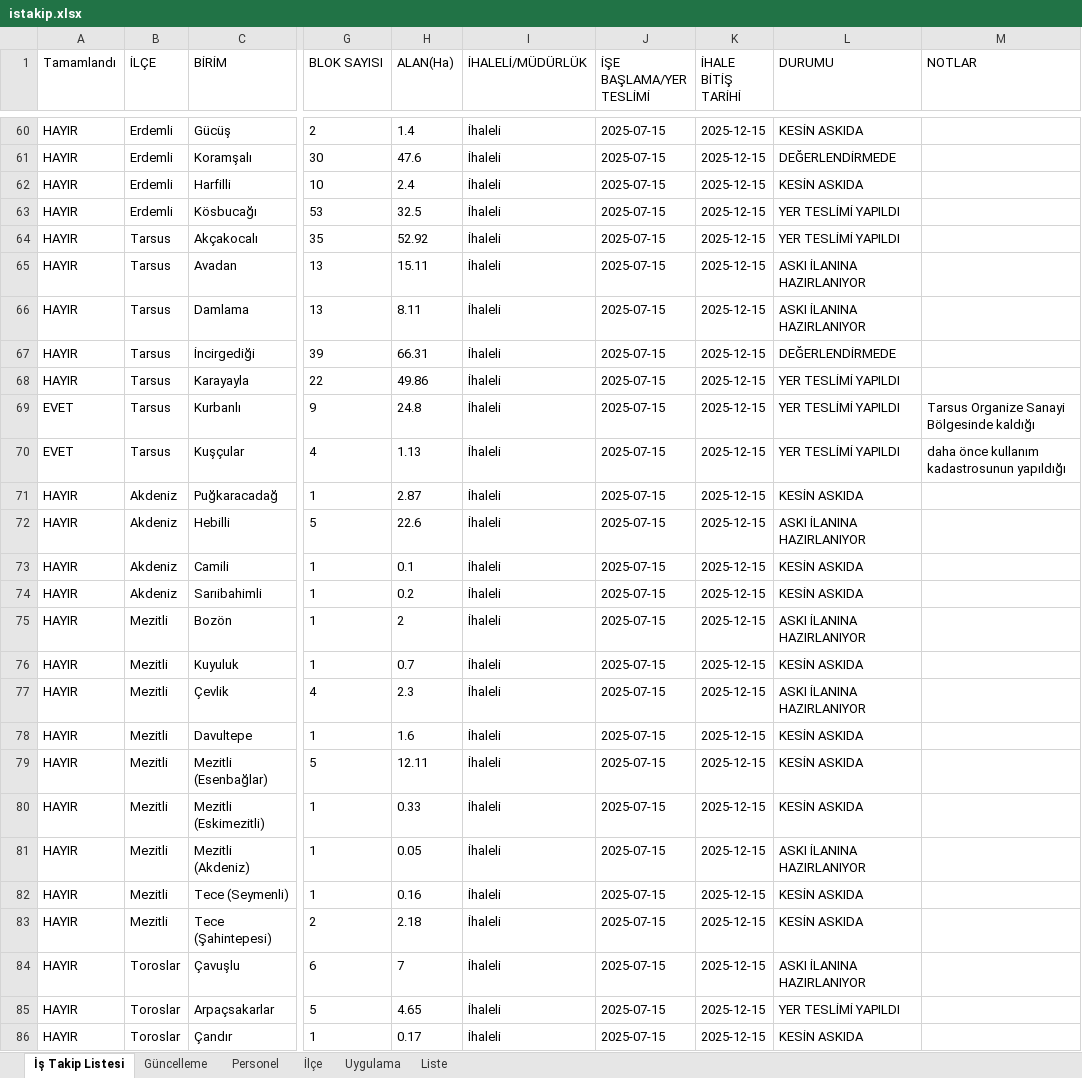
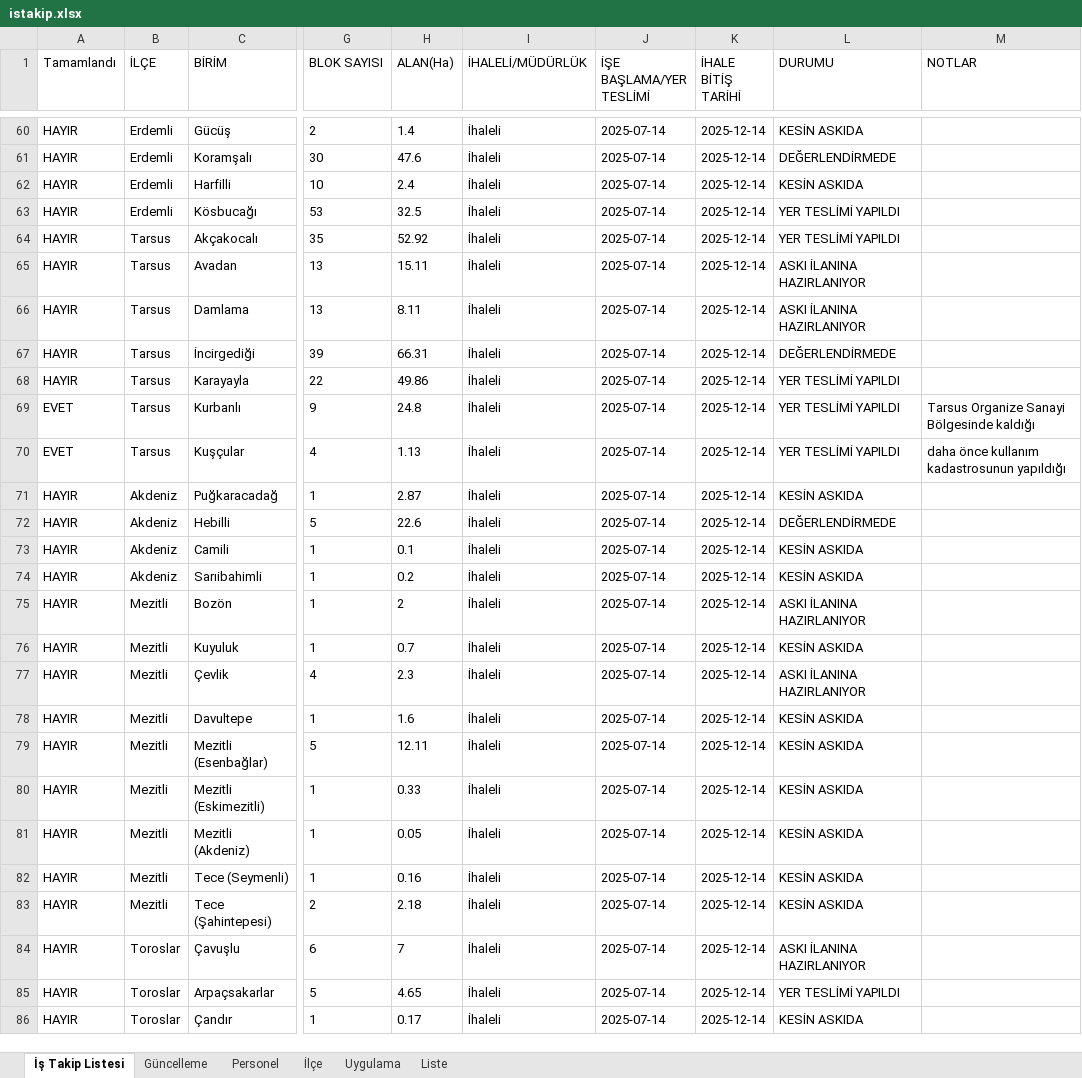
Before and after one commit to gokhangeo/mersinistakip, an Excel workbook: istakip.xlsx, sheet İş Takip Listesi, drawn as a sheet; only a part is shown, gaps mark what is left out; values as stored, in another font and other column widths than the file's, no borders; the diff covers the shown part only; the diff names each change by its address in the sheet, - before the commit and + after, or states it on an @@ line.

Commit message:
İş Takip Güncellemesi - 17.12.2025 13:19:11

```diff
--- a/istakip.xlsx (sheet İş Takip Listesi)
+++ b/istakip.xlsx (sheet İş Takip Listesi)
-J60:J86 (İŞE BAŞLAMA/YER TESLİMİ): 2025-07-15
+J60:J86 (İŞE BAŞLAMA/YER TESLİMİ): 2025-07-14
-K60:K86 (İHALE BİTİŞ TARİHİ): 2025-12-15
+K60:K86 (İHALE BİTİŞ TARİHİ): 2025-12-14
-L72 (DURUMU): ASKI İLANINA HAZIRLANIYOR
+L72 (DURUMU): DEĞERLENDİRMEDE
-L81 (DURUMU): ASKI İLANINA HAZIRLANIYOR
+L81 (DURUMU): KESİN ASKIDA
```
Also changed, not shown: 144 edited cells elsewhere in this sheet, sheet Güncelleme.
